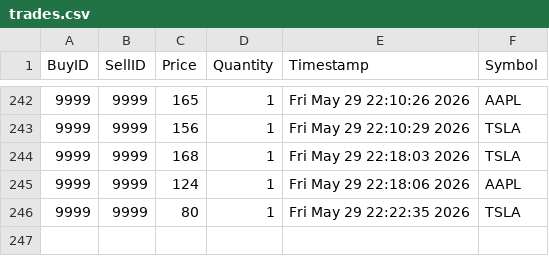
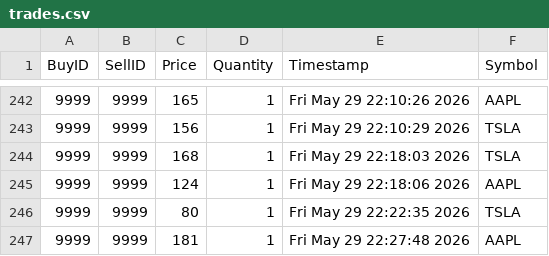
Before and after one commit to nivaanig01/trade-engine, a CSV file: trades.csv, drawn as a sheet; only a part is shown, gaps mark what is left out.

```diff
--- a/trades.csv
+++ b/trades.csv
@@ -246 +246,2 @@ BuyID,SellID,Price,Quantity,Timestamp,Symbol
 9999,9999,80,1,Fri May 29 22:22:35 2026,TSLA
+9999,9999,181,1,Fri May 29 22:27:48 2026,AAPL
```
Also changed, not shown: 2 other files.
